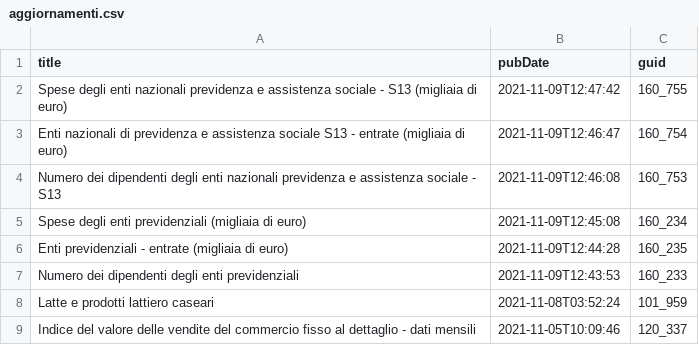
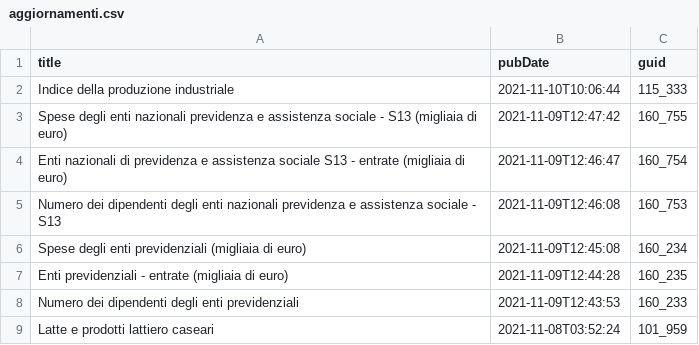
Before and after one commit to ondata/guida-api-istat, a CSV file: risorse/aggiornamenti.csv, drawn as a sheet.

```diff
--- a/risorse/aggiornamenti.csv
+++ b/risorse/aggiornamenti.csv
@@ -1,2 +1,3 @@
 title,pubDate,guid
+Indice della produzione industriale,2021-11-10T10:06:44,115_333
 Spese degli enti nazionali previdenza e assistenza sociale - S13 (migliaia di euro),2021-11-09T12:47:42,160_755
@@ -8,2 +9 @@ Numero dei dipendenti degli enti previdenziali,2021-11-09T12:43:53,160_233
 Latte e prodotti lattiero caseari,2021-11-08T03:52:24,101_959
-Indice del valore delle vendite del commercio fisso al dettaglio - dati mensili,2021-11-05T10:09:46,120_337
```
Also changed, not shown: 1 other file.
